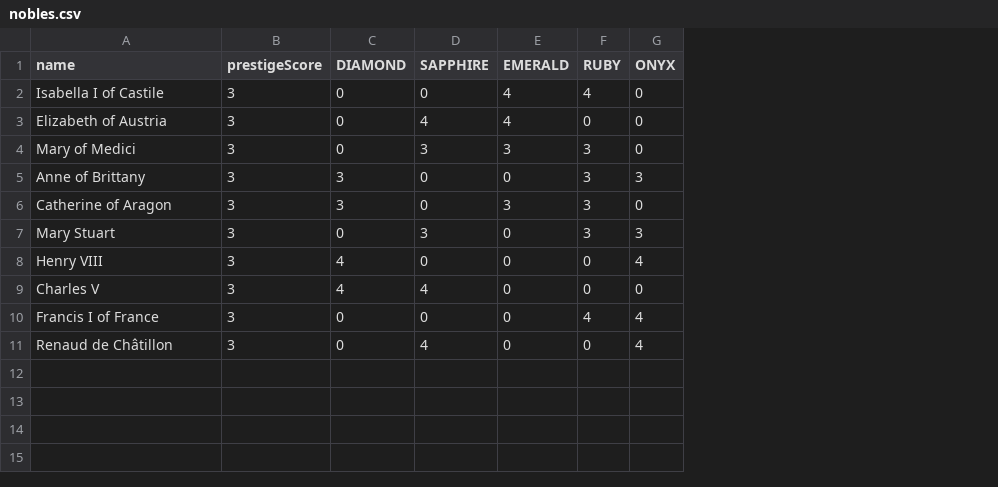
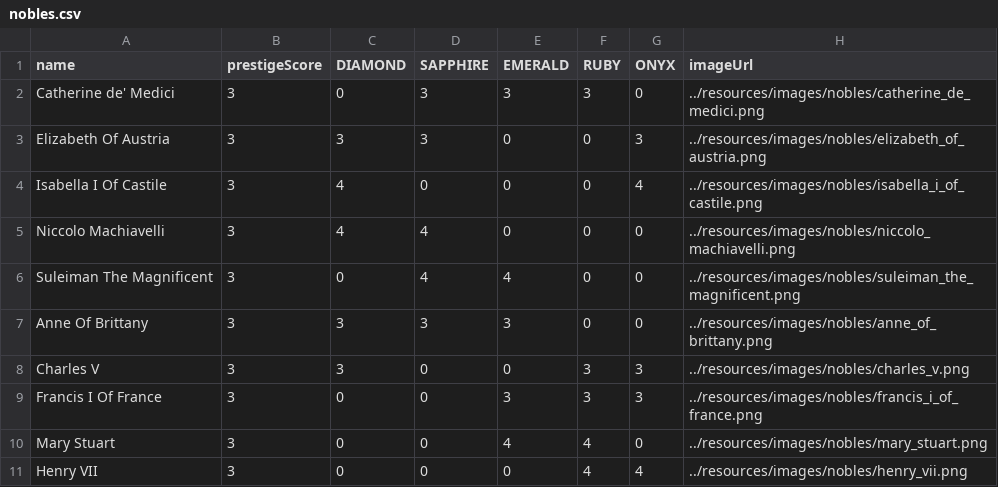
Before and after one commit to Rainzerrr/splendor, a CSV file: src/splendor/resources/nobles.csv, drawn as a sheet; removed rows and columns are numbered as before the commit, all else as after; the diff names each change by its address in the sheet, - before the commit and + after, or states it on an @@ line.

```diff
--- a/src/splendor/resources/nobles.csv
+++ b/src/splendor/resources/nobles.csv
+column H (imageUrl), rows 6-11: ../resources/images/nobles/suleiman_the_magnificent.png | ../resources/images/nobles/anne_of_brittany.png | ../resources/images/nobles/charles_v.png | ../resources/images/nobles/francis_i_of_france.png | ../resources/images/nobles/mary_stuart.png | ../resources/images/nobles/henry_vii.png
-row 2: Isabella I of Castile | 3 | 0 | 0 | 4 | 4 | 0
+row 2: Catherine de' Medici | 3 | 0 | 3 | 3 | 3 | 0 | ../resources/images/nobles/catherine_de_medici.png
+row 3: Elizabeth Of Austria | 3 | 3 | 3 | 0 | 0 | 3 | ../resources/images/nobles/elizabeth_of_austria.png
+row 4: Isabella I Of Castile | 3 | 4 | 0 | 0 | 0 | 4 | ../resources/images/nobles/isabella_i_of_castile.png
+row 5: Niccolo Machiavelli | 3 | 4 | 4 | 0 | 0 | 0 | ../resources/images/nobles/niccolo_machiavelli.png
-A6 (name): Elizabeth of Austria
+A6 (name): Suleiman The Magnificent
-A7 (name): Mary of Medici
+A7 (name): Anne Of Brittany
-C7 (DIAMOND): 0
+C7 (DIAMOND): 3
-F7 (RUBY): 3
+F7 (RUBY): 0
-A8 (name): Anne of Brittany
+A8 (name): Charles V
-A9 (name): Catherine of Aragon
+A9 (name): Francis I Of France
-C9 (DIAMOND): 3
+C9 (DIAMOND): 0
-G9 (ONYX): 0
+G9 (ONYX): 3
-D10 (SAPPHIRE): 3
+D10 (SAPPHIRE): 0
-E10 (EMERALD): 0
+E10 (EMERALD): 4
-F10 (RUBY): 3
+F10 (RUBY): 4
-G10 (ONYX): 3
+G10 (ONYX): 0
-row 8: Henry VIII | 3 | 4 | 0 | 0 | 0 | 4
-row 9: Charles V | 3 | 4 | 4 | 0 | 0 | 0
-A11 (name): Francis I of France
+A11 (name): Henry VII
-row 11: Renaud de Châtillon | 3 | 0 | 4 | 0 | 0 | 4
```
Also changed, not shown: 55 other files.
